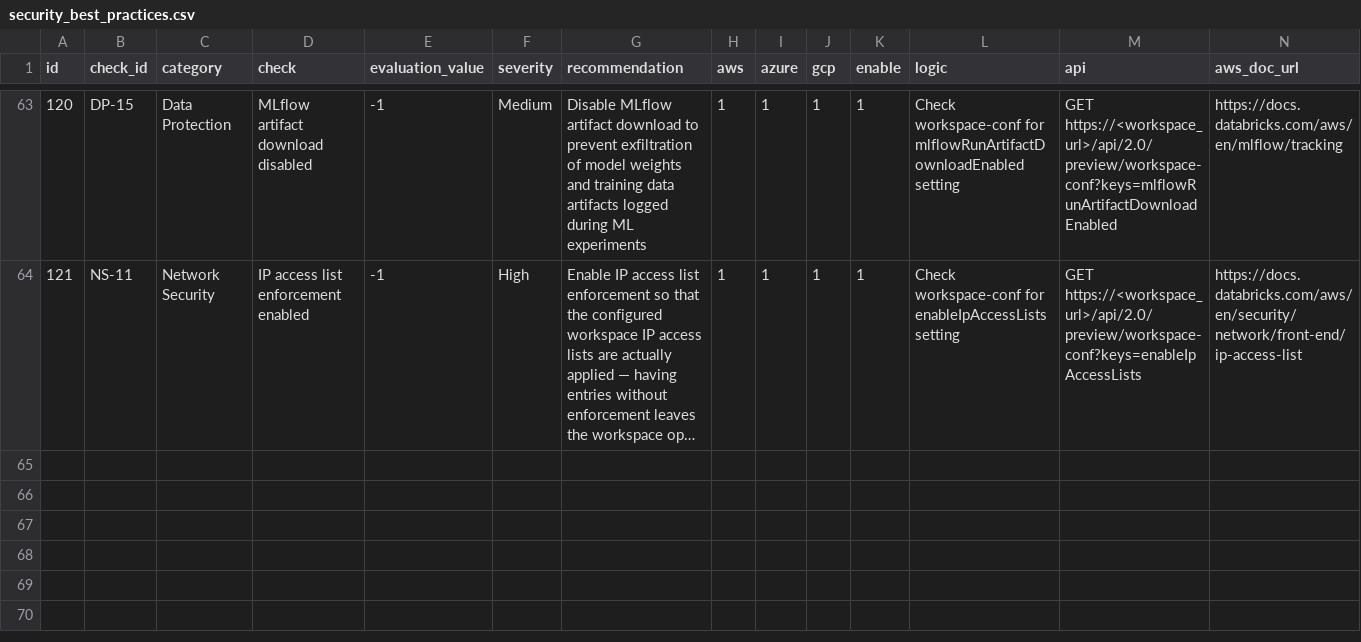
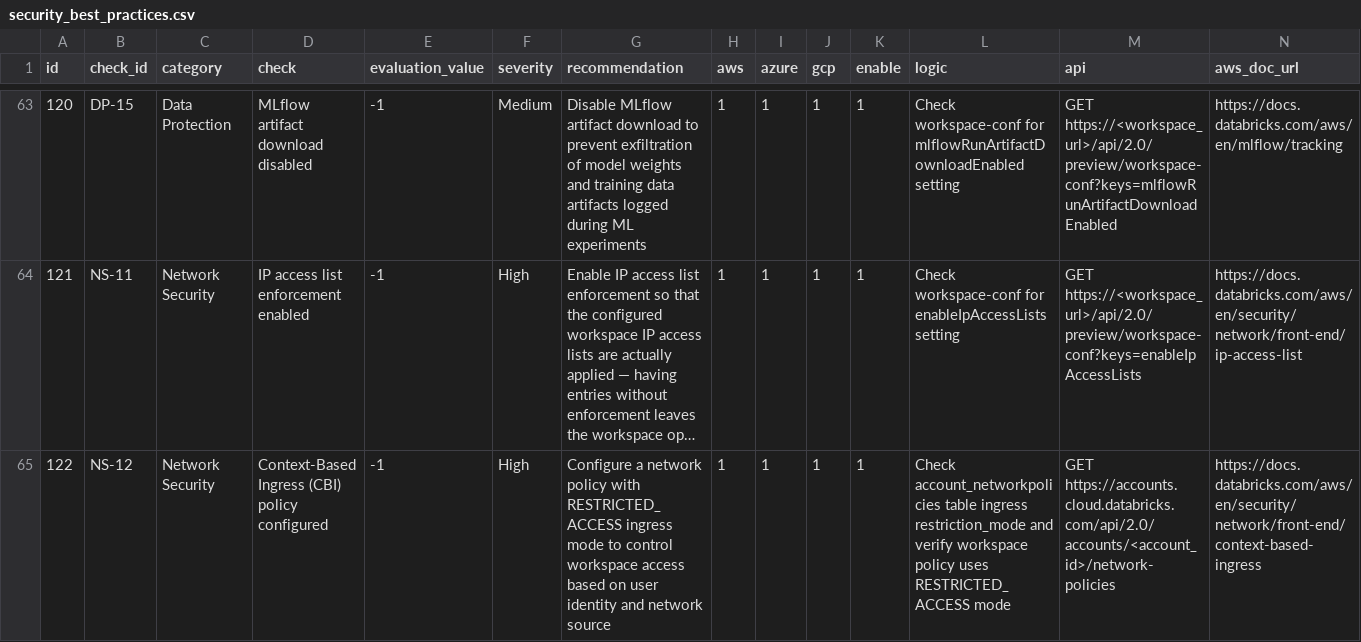
Before and after one commit to databricks-industry-solutions/security-analysis-tool, a CSV file: configs/security_best_practices.csv, drawn as a sheet; only a part is shown, gaps mark what is left out; long unchanged cells end in …; rows hold the shown columns only; the diff names each change by its address in the sheet, - before the commit and + after, or states it on an @@ line.

Commit message:
feat: add NS-12 check for Context-Based Ingress (CBI) policy configured
Co-authored-by: Isaac

```diff
--- a/configs/security_best_practices.csv
+++ b/configs/security_best_practices.csv
+row 65: 122 | NS-12 | Network Security | Context-Based Ingress (CBI) policy configured | -1 | High | Configure a network policy with RESTRICTED_ACCESS ingress mode to control workspace access based on user identity and network source | 1 | 1 | 1 | 1 | Check account_networkpolicies table ingress restriction_mode and verify workspace policy uses RESTRICTED_ACCESS mode | GET https://accounts.cloud.databricks.com/api/2.0/accounts/<account_id>/network-policies | https://docs.databricks.com/aws/en/security/network/front-end/context-based-ingress
```
Also changed, not shown: 1 other file.
